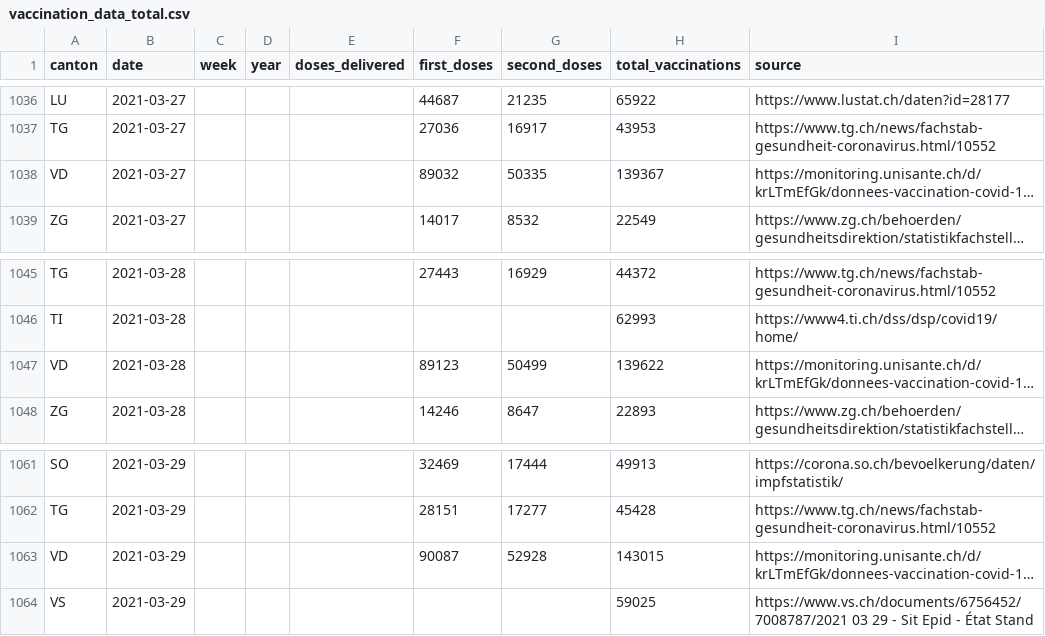
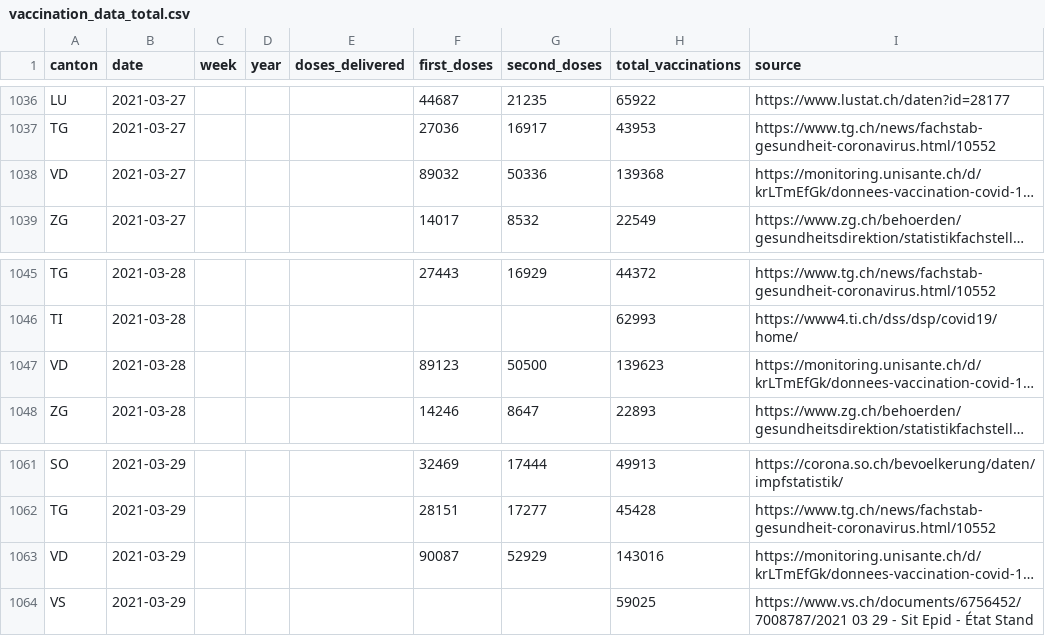
Before and after one commit to n0rdlicht/ch-vaccinations, a CSV file: data/vaccination_data_total.csv, drawn as a sheet; only a part is shown, gaps mark what is left out; long unchanged cells end in …; the diff covers the shown part only; the diff names each change by its address in the sheet, - before the commit and + after, or states it on an @@ line.

Commit message:
Automatic update of vaccination data

```diff
--- a/data/vaccination_data_total.csv
+++ b/data/vaccination_data_total.csv
-G1038 (second_doses): 50335
+G1038 (second_doses): 50336
-H1038 (total_vaccinations): 139367
+H1038 (total_vaccinations): 139368
-G1047 (second_doses): 50499
+G1047 (second_doses): 50500
-H1047 (total_vaccinations): 139622
+H1047 (total_vaccinations): 139623
-G1063 (second_doses): 52928
+G1063 (second_doses): 52929
-H1063 (total_vaccinations): 143015
+H1063 (total_vaccinations): 143016
```
Also changed, not shown: 2 added rows and 11 edited cells elsewhere in this file, data/vaccinations_latest.csv, 1 other file.
